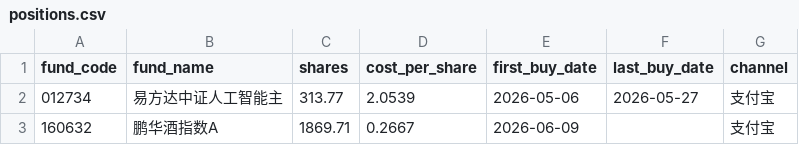
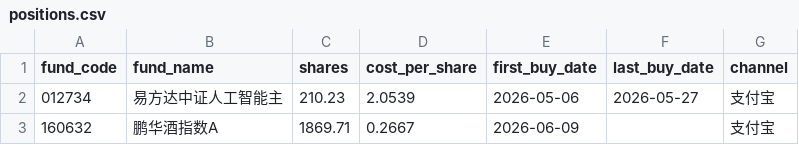
Before and after one commit to stj006/investmentFund, a CSV file: config/positions.csv, drawn as a sheet.

Commit message:
chore: 更新持仓（减仓）

```diff
--- a/config/positions.csv
+++ b/config/positions.csv
@@ -1,3 +1,3 @@
 fund_code,fund_name,shares,cost_per_share,first_buy_date,last_buy_date,channel
-012734,易方达中证人工智能主,313.77,2.0539,2026-05-06,2026-05-27,支付宝
+012734,易方达中证人工智能主,210.23,2.0539,2026-05-06,2026-05-27,支付宝
 160632,鹏华酒指数A,1869.71,0.2667,2026-06-09,,支付宝
```
